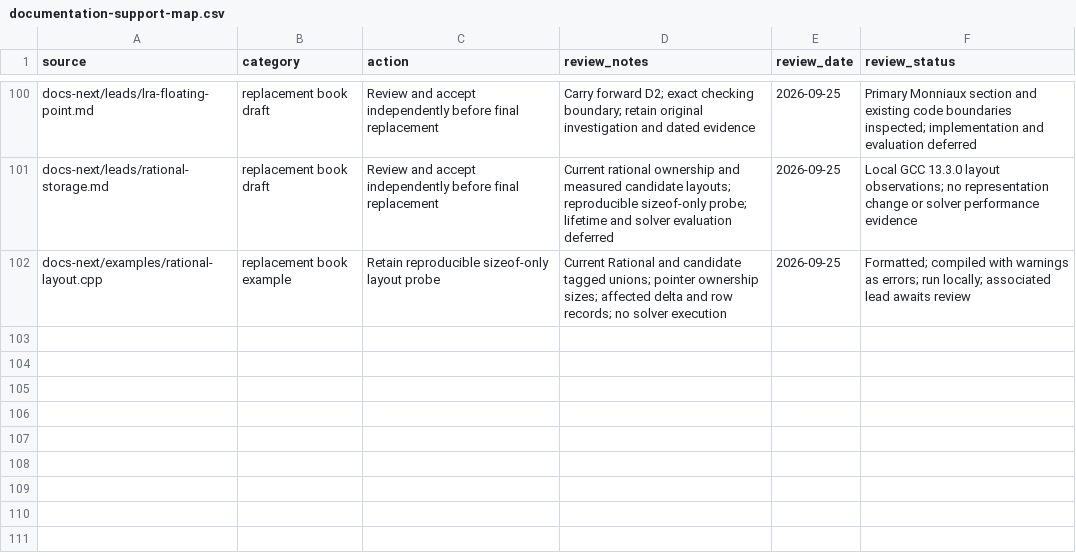
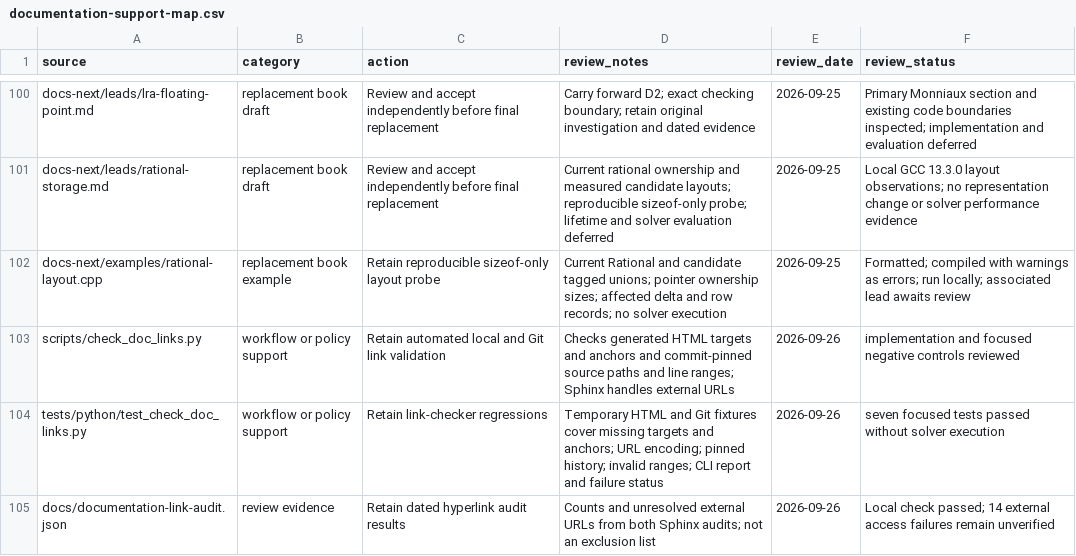
Before and after one commit to primo-solver/primo, a CSV file: docs/documentation-support-map.csv, drawn as a sheet; only a part is shown, gaps mark what is left out; the diff names each change by its address in the sheet, - before the commit and + after, or states it on an @@ line.

Commit message:
Add repeatable documentation hyperlink checks

```diff
--- a/docs/documentation-support-map.csv
+++ b/docs/documentation-support-map.csv
+row 103: scripts/check_doc_links.py | workflow or policy support | Retain automated local and Git link validation | Checks generated HTML targets and anchors and commit-pinned source paths and line ranges; Sphinx handles external URLs | 2026-09-26 | implementation and focused negative controls reviewed
+row 104: tests/python/test_check_doc_links.py | workflow or policy support | Retain link-checker regressions | Temporary HTML and Git fixtures cover missing targets and anchors; URL encoding; pinned history; invalid ranges; CLI report and failure status | 2026-09-26 | seven focused tests passed without solver execution
+row 105: docs/documentation-link-audit.json | review evidence | Retain dated hyperlink audit results | Counts and unresolved external URLs from both Sphinx audits; not an exclusion list | 2026-09-26 | Local check passed; 14 external access failures remain unverified
```
Also changed, not shown: 18 other files.
